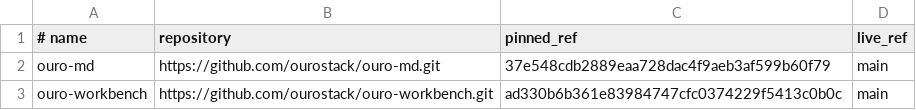
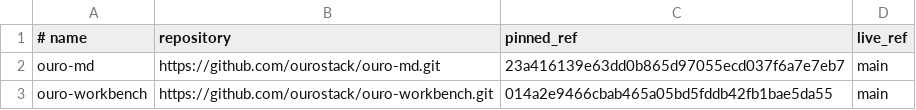
Before and after one commit to ourostack/ouro-native-apple-app-shell, a TSV file: scripts/downstream-consumers.contract.tsv, drawn as a sheet.

Commit message:
Refresh downstream consumer pins
Pin the downstream consumer contract matrix to the merged Ouro MD and Ouro Workbench shell-contract adoption releases.

```diff
--- a/scripts/downstream-consumers.contract.tsv
+++ b/scripts/downstream-consumers.contract.tsv
@@ -1,3 +1,3 @@
 # name	repository	pinned_ref	live_ref
-ouro-md	https://github.com/ourostack/ouro-md.git	37e548cdb2889eaa728dac4f9aeb3af599b60f79	main
-ouro-workbench	https://github.com/ourostack/ouro-workbench.git	ad330b6b361e83984747cfc0374229f5413c0b0c	main
+ouro-md	https://github.com/ourostack/ouro-md.git	23a416139e63dd0b865d97055ecd037f6a7e7eb7	main
+ouro-workbench	https://github.com/ourostack/ouro-workbench.git	014a2e9466cbab465a05bd5fddb42fb1bae5da55	main
```
